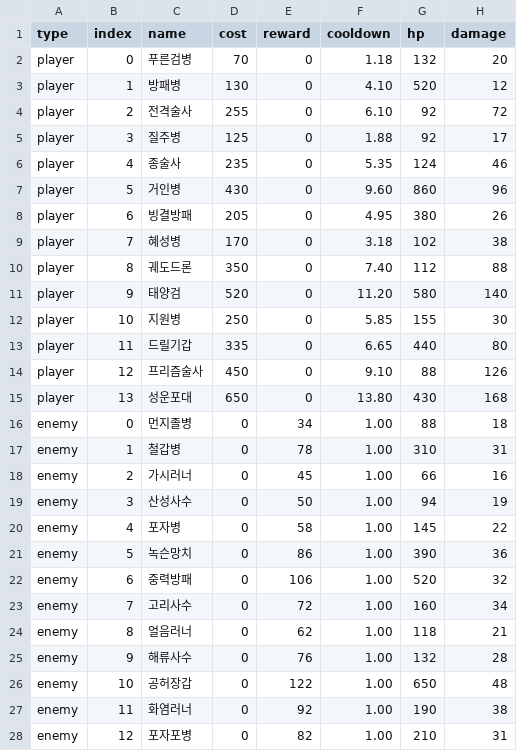
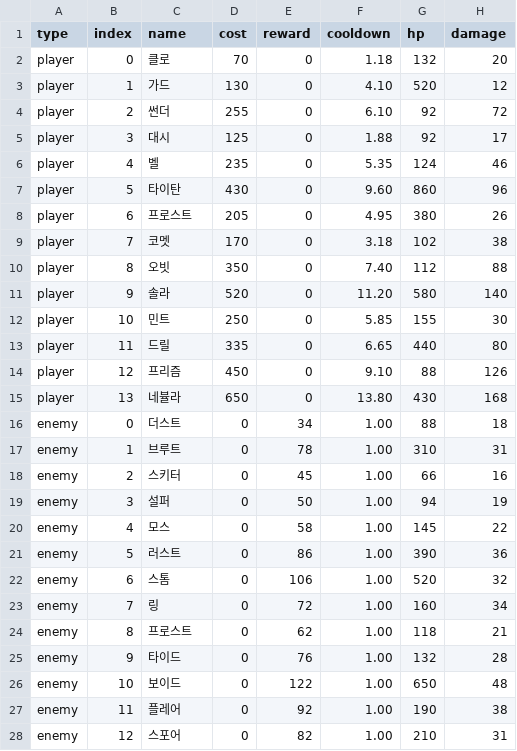
Before and after one commit to kirby47navercom-ai/JaemitNex_Direct2D_Defense, a CSV file: data/balance_units.csv, drawn as a sheet; only a part is shown; the diff covers the shown part only; the diff names each change by its address in the sheet, - before the commit and + after, or states it on an @@ line.

```diff
--- a/data/balance_units.csv
+++ b/data/balance_units.csv
-C2 (name): 푸른검병
+C2 (name): 클로
-C3 (name): 방패병
+C3 (name): 가드
-C4 (name): 전격술사
+C4 (name): 썬더
-C5 (name): 질주병
+C5 (name): 대시
-C6 (name): 종술사
+C6 (name): 벨
-C7 (name): 거인병
+C7 (name): 타이탄
-C8 (name): 빙결방패
+C8 (name): 프로스트
-C9 (name): 혜성병
+C9 (name): 코멧
-C10 (name): 궤도드론
+C10 (name): 오빗
-C11 (name): 태양검
+C11 (name): 솔라
-C12 (name): 지원병
+C12 (name): 민트
-C13 (name): 드릴기갑
+C13 (name): 드릴
-C14 (name): 프리즘술사
+C14 (name): 프리즘
-C15 (name): 성운포대
+C15 (name): 네뷸라
-C16 (name): 먼지졸병
+C16 (name): 더스트
-C17 (name): 철갑병
+C17 (name): 브루트
-C18 (name): 가시러너
+C18 (name): 스키터
-C19 (name): 산성사수
+C19 (name): 설퍼
-C20 (name): 포자병
+C20 (name): 모스
-C21 (name): 녹슨망치
+C21 (name): 러스트
-C22 (name): 중력방패
+C22 (name): 스톰
-C23 (name): 고리사수
+C23 (name): 링
-C24 (name): 얼음러너
+C24 (name): 프로스트
-C25 (name): 해류사수
+C25 (name): 타이드
-C26 (name): 공허장갑
+C26 (name): 보이드
-C27 (name): 화염러너
+C27 (name): 플레어
-C28 (name): 포자포병
+C28 (name): 스포어
```
Also changed, not shown: 4 edited cells elsewhere in this file, build/Release/data/balance_stages.csv, build/Release/data/balance_units.csv, 27 other files.
